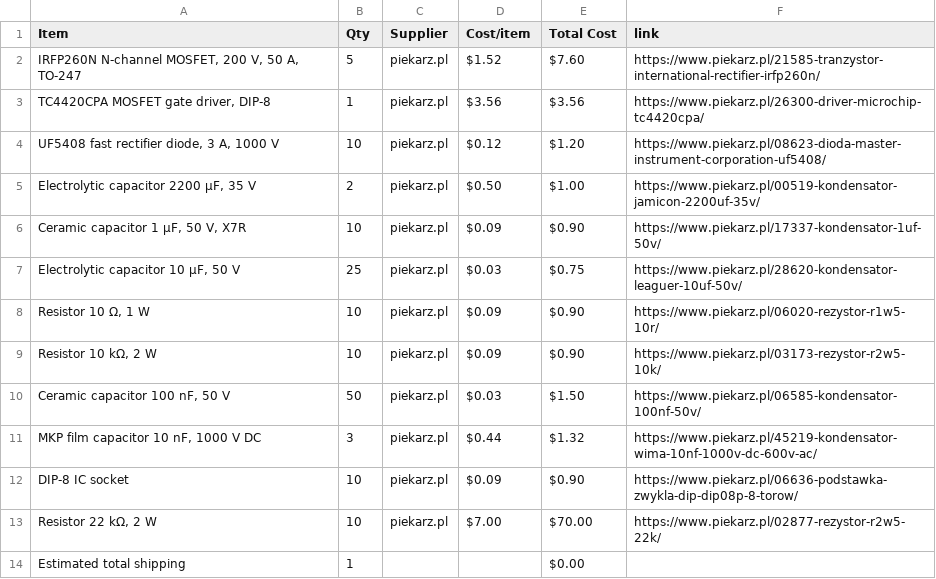
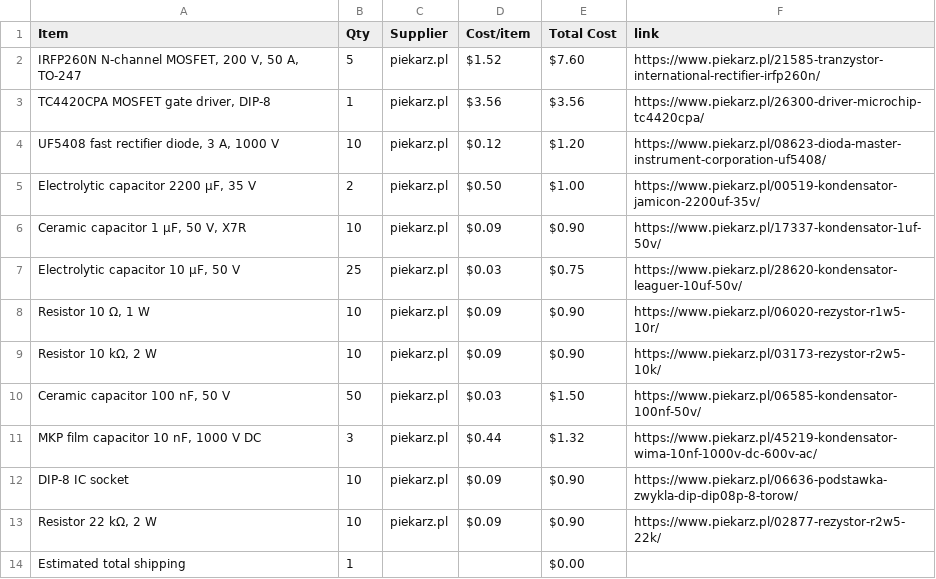
Before and after one commit to maslohaslo1234-spec/Gromofon, a CSV file: BOM.csv, drawn as a sheet.

Commit message:
Sync Gromofon from Half Life

```diff
--- a/BOM.csv
+++ b/BOM.csv
@@ -12,3 +12,3 @@ Item,Qty,Supplier,Cost/item,Total Cost,link
 DIP-8 IC socket,10,piekarz.pl,$0.09,$0.90,https://www.piekarz.pl/06636-podstawka-zwykla-dip-dip08p-8-torow/
-"Resistor 22 kΩ, 2 W",10,piekarz.pl,$7.00,$70.00,https://www.piekarz.pl/02877-rezystor-r2w5-22k/
+"Resistor 22 kΩ, 2 W",10,piekarz.pl,$0.09,$0.90,https://www.piekarz.pl/02877-rezystor-r2w5-22k/
 Estimated total shipping,1,,,$0.00,
```
